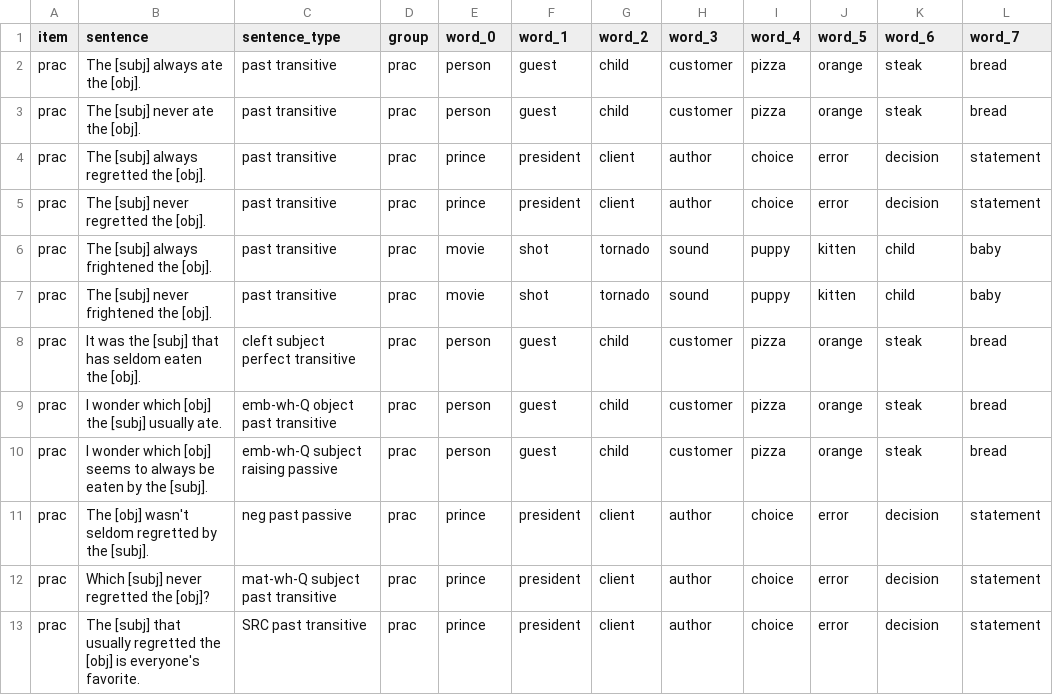
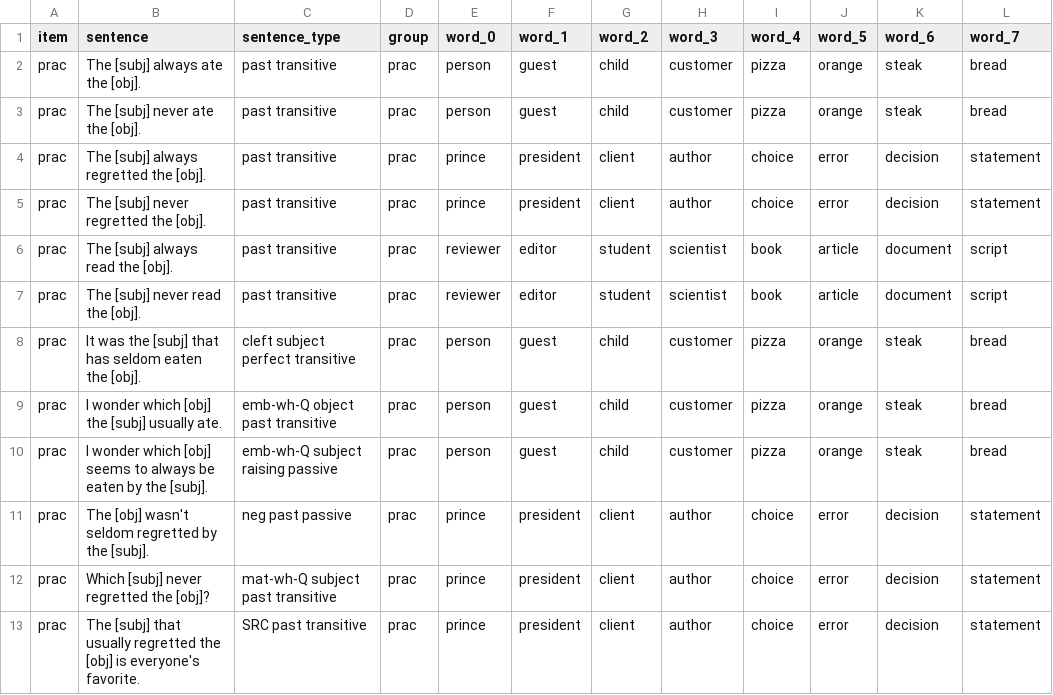
Before and after one commit to mawilson1234/structural-alternations-exp, a CSV file: chunk_includes/practice.csv, drawn as a sheet.

Commit message:
update practice items

```diff
--- a/chunk_includes/practice.csv
+++ b/chunk_includes/practice.csv
@@ -5,4 +5,4 @@ prac,The [subj] always regretted the [obj].,past transitive,prac,prince,presiden
 prac,The [subj] never regretted the [obj].,past transitive,prac,prince,president,client,author,choice,error,decision,statement
-prac,The [subj] always frightened the [obj].,past transitive,prac,movie,shot,tornado,sound,puppy,kitten,child,baby
-prac,The [subj] never frightened the [obj].,past transitive,prac,movie,shot,tornado,sound,puppy,kitten,child,baby
+prac,The [subj] always read the [obj].,past transitive,prac,reviewer,editor,student,scientist,book,article,document,script
+prac,The [subj] never read the [obj].,past transitive,prac,reviewer,editor,student,scientist,book,article,document,script
 prac,It was the [subj] that has seldom eaten the [obj].,cleft subject perfect transitive,prac,person,guest,child,customer,pizza,orange,steak,bread
```
